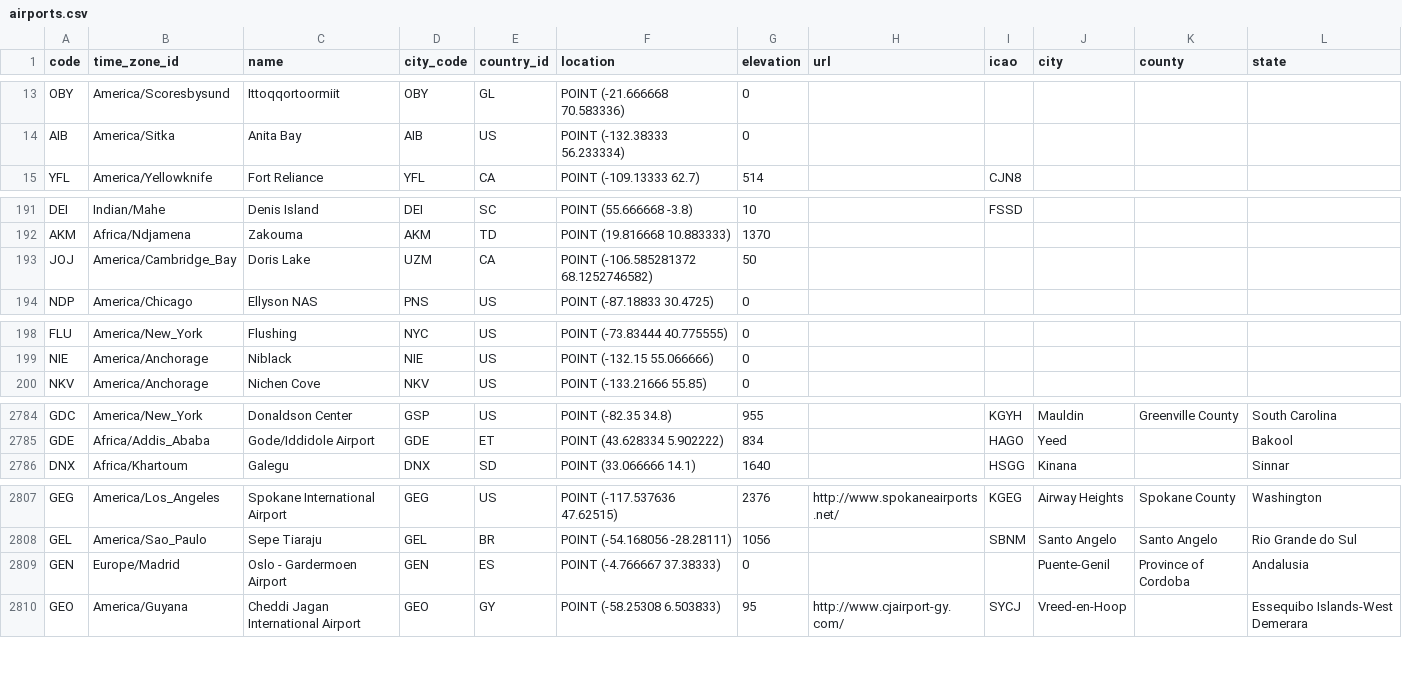
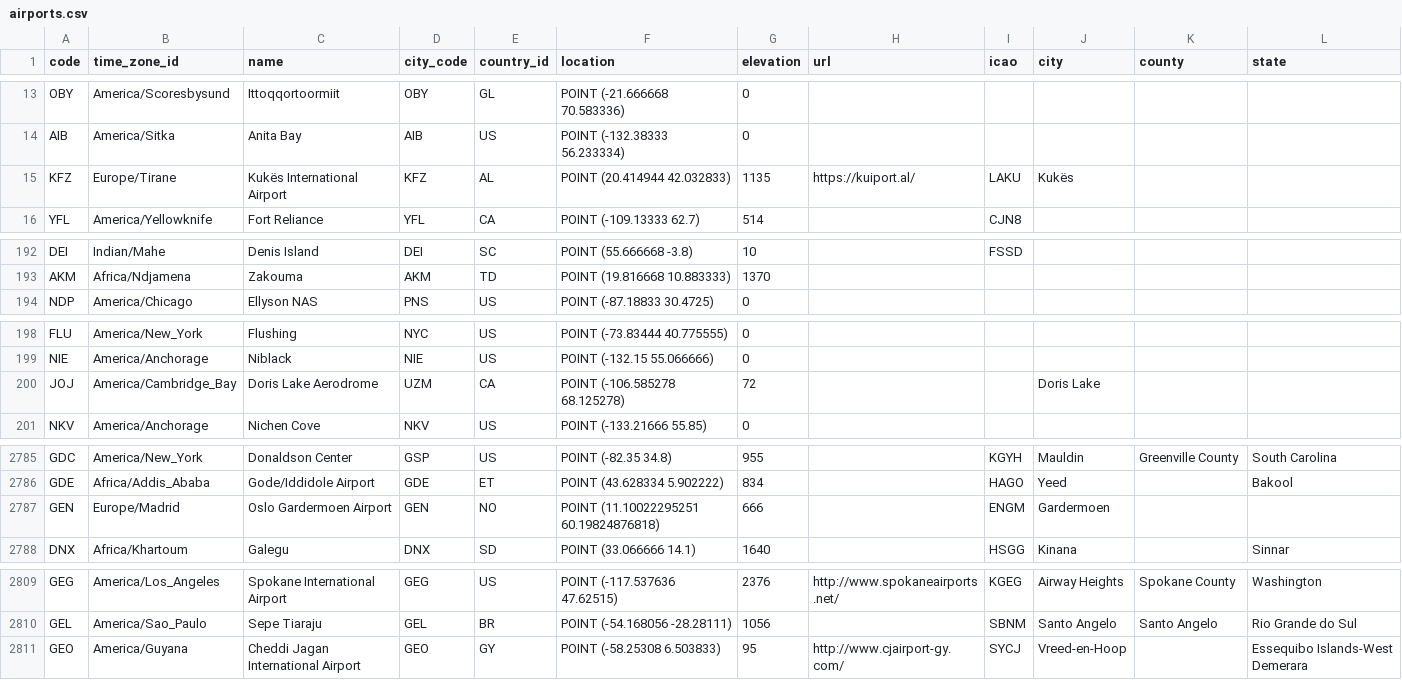
Before and after one commit to lxndrblz/Airports, a CSV file: airports.csv, drawn as a sheet; only a part is shown, gaps mark what is left out; removed rows and columns are numbered as before the commit, all else as after; the diff covers the shown part only; the diff names each change by its address in the sheet, - before the commit and + after, or states it on an @@ line.

Commit message:
feat: added KFZ airport

```diff
--- a/airports.csv
+++ b/airports.csv
+row 15: KFZ | Europe/Tirane | Kukës International Airport | KFZ | AL | POINT (20.414944 42.032833) | 1135 | https://kuiport.al/ | LAKU | Kukës
-row 193: JOJ | America/Cambridge_Bay | Doris Lake | UZM | CA | POINT (-106.585281372 68.1252746582) | 50
+row 200: JOJ | America/Cambridge_Bay | Doris Lake Aerodrome | UZM | CA | POINT (-106.585278 68.125278) | 72 |  |  | Doris Lake
+row 2787: GEN | Europe/Madrid | Oslo Gardermoen Airport | GEN | NO | POINT (11.10022295251 60.19824876818) | 666 |  | ENGM | Gardermoen
-row 2809: GEN | Europe/Madrid | Oslo - Gardermoen Airport | GEN | ES | POINT (-4.766667 37.38333) | 0 |  |  | Puente-Genil | Province of Cordoba | Andalusia
```
Also changed, not shown: 7 edited cells elsewhere in this file.
